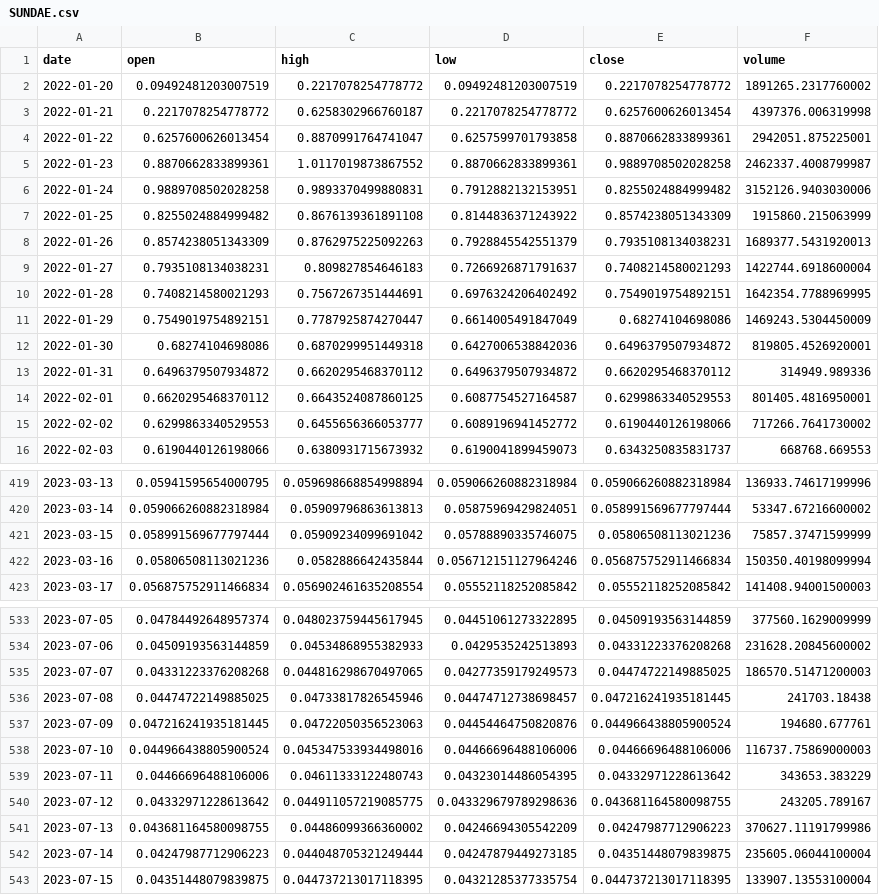
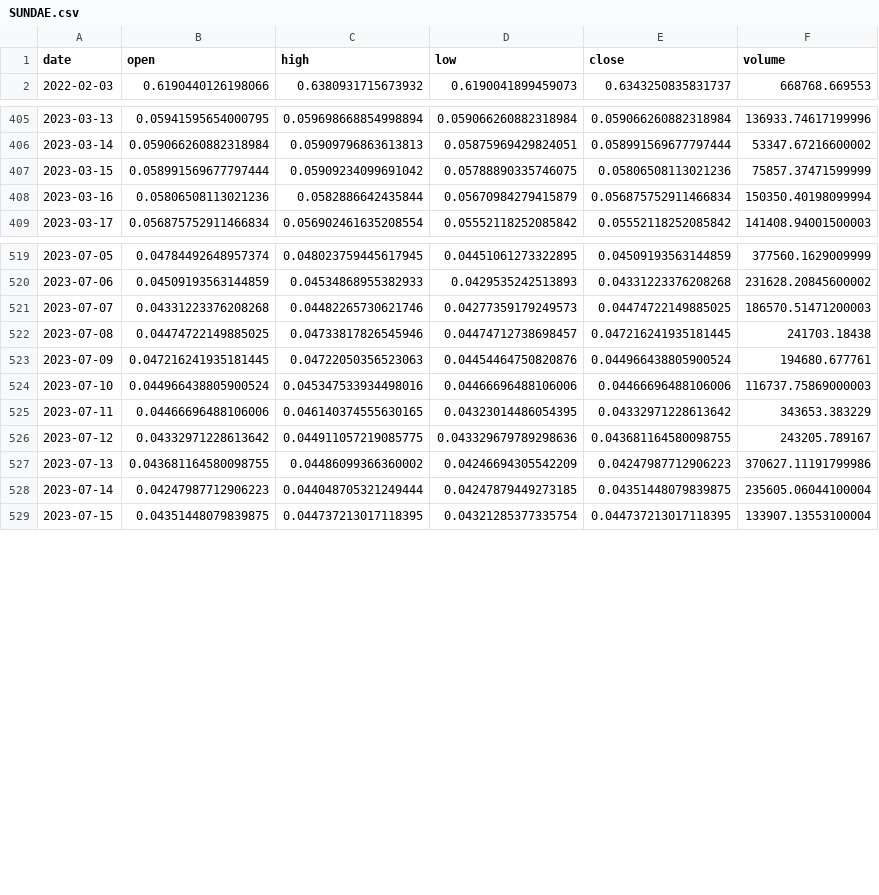
Before and after one commit to Sapient-Predictive-Analytics/dataportal, a CSV file: tokens/SUNDAE.csv, drawn as a sheet; only a part is shown, gaps mark what is left out; the diff covers the shown part only.

```diff
--- a/tokens/SUNDAE.csv
+++ b/tokens/SUNDAE.csv
@@ -1,16 +1,2 @@
 date,open,high,low,close,volume
-2022-01-20,0.09492481203007519,0.2217078254778772,0.09492481203007519,0.2217078254778772,1891265.2317760002
-2022-01-21,0.2217078254778772,0.6258302966760187,0.2217078254778772,0.6257600626013454,4397376.006319998
-2022-01-22,0.6257600626013454,0.8870991764741047,0.6257599701793858,0.8870662833899361,2942051.875225001
-2022-01-23,0.8870662833899361,1.0117019873867552,0.8870662833899361,0.9889708502028258,2462337.4008799987
-2022-01-24,0.9889708502028258,0.9893370499880831,0.7912882132153951,0.8255024884999482,3152126.9403030006
-2022-01-25,0.8255024884999482,0.8676139361891108,0.8144836371243922,0.8574238051343309,1915860.215063999
-2022-01-26,0.8574238051343309,0.8762975225092263,0.7928845542551379,0.7935108134038231,1689377.5431920013
-2022-01-27,0.7935108134038231,0.809827854646183,0.7266926871791637,0.7408214580021293,1422744.6918600004
-2022-01-28,0.7408214580021293,0.7567267351444691,0.6976324206402492,0.7549019754892151,1642354.7788969995
-2022-01-29,0.7549019754892151,0.7787925874270447,0.6614005491847049,0.68274104698086,1469243.5304450009
-2022-01-30,0.68274104698086,0.6870299951449318,0.6427006538842036,0.6496379507934872,819805.4526920001
-2022-01-31,0.6496379507934872,0.6620295468370112,0.6496379507934872,0.6620295468370112,314949.989336
-2022-02-01,0.6620295468370112,0.6643524087860125,0.6087754527164587,0.6299863340529553,801405.4816950001
-2022-02-02,0.6299863340529553,0.6455656366053777,0.6089196941452772,0.6190440126198066,717266.7641730002
 2022-02-03,0.6190440126198066,0.6380931715673932,0.6190041899459073,0.6343250835831737,668768.669553
@@ -421,3 +407,3 @@ date,open,high,low,close,volume
 2023-03-15,0.058991569677797444,0.05909234099691042,0.05788890335746075,0.05806508113021236,75857.37471599999
-2023-03-16,0.05806508113021236,0.0582886642435844,0.056712151127964246,0.056875752911466834,150350.40198099994
+2023-03-16,0.05806508113021236,0.0582886642435844,0.05670984279415879,0.056875752911466834,150350.40198099994
 2023-03-17,0.056875752911466834,0.056902461635208554,0.05552118252085842,0.05552118252085842,141408.94001500003
@@ -534,3 +520,3 @@ date,open,high,low,close,volume
 2023-07-06,0.04509193563144859,0.04534868955382933,0.0429535242513893,0.04331223376208268,231628.20845600002
-2023-07-07,0.04331223376208268,0.044816298670497065,0.04277359179249573,0.04474722149885025,186570.51471200003
+2023-07-07,0.04331223376208268,0.04482265730621746,0.04277359179249573,0.04474722149885025,186570.51471200003
 2023-07-08,0.04474722149885025,0.04733817826545946,0.04474712738698457,0.047216241935181445,241703.18438
@@ -538,3 +524,3 @@ date,open,high,low,close,volume
 2023-07-10,0.044966438805900524,0.045347533934498016,0.04466696488106006,0.04466696488106006,116737.75869000003
-2023-07-11,0.04466696488106006,0.04611333122480743,0.04323014486054395,0.04332971228613642,343653.383229
+2023-07-11,0.04466696488106006,0.046140374555630165,0.04323014486054395,0.04332971228613642,343653.383229
 2023-07-12,0.04332971228613642,0.044911057219085775,0.043329679789298636,0.043681164580098755,243205.789167
```
Also changed, not shown: 8 added rows and 22 edited cells elsewhere in this file, tokens/MILK.csv, 2 other files.
